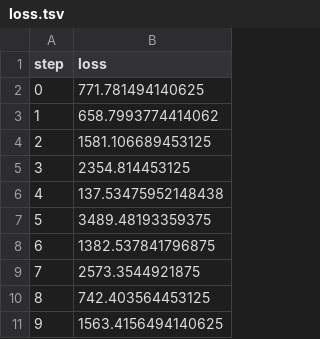
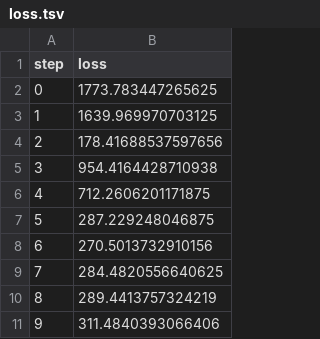
Before and after one commit to NicolasWeeger/DVC_Example, a TSV file: dvclive/plots/metrics/loss.tsv, drawn as a sheet.

Commit message:
Update batch size to 8 and improve loss metrics in DVC pipeline

```diff
--- a/dvclive/plots/metrics/loss.tsv
+++ b/dvclive/plots/metrics/loss.tsv
@@ -1,11 +1,11 @@
 step	loss
-0	771.781494140625
-1	658.7993774414062
-2	1581.106689453125
-3	2354.814453125
-4	137.53475952148438
-5	3489.48193359375
-6	1382.537841796875
-7	2573.3544921875
-8	742.403564453125
-9	1563.4156494140625
+0	1773.783447265625
+1	1639.969970703125
+2	178.41688537597656
+3	954.4164428710938
+4	712.2606201171875
+5	287.229248046875
+6	270.5013732910156
+7	284.4820556640625
+8	289.4413757324219
+9	311.4840393066406
```
Also changed, not shown: 4 other files.
